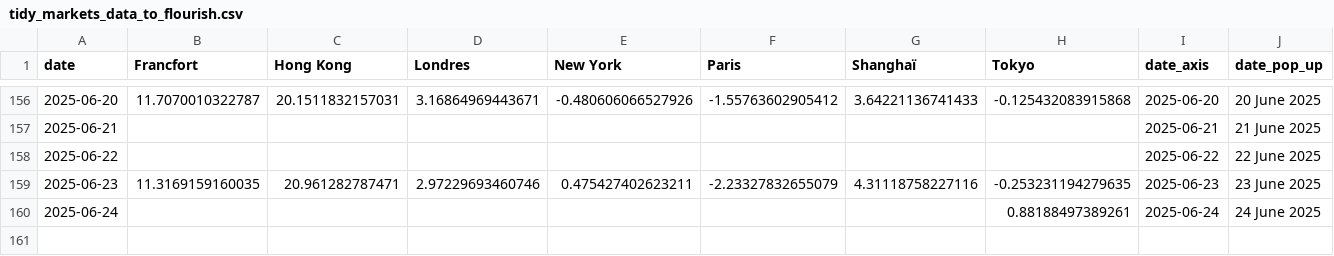
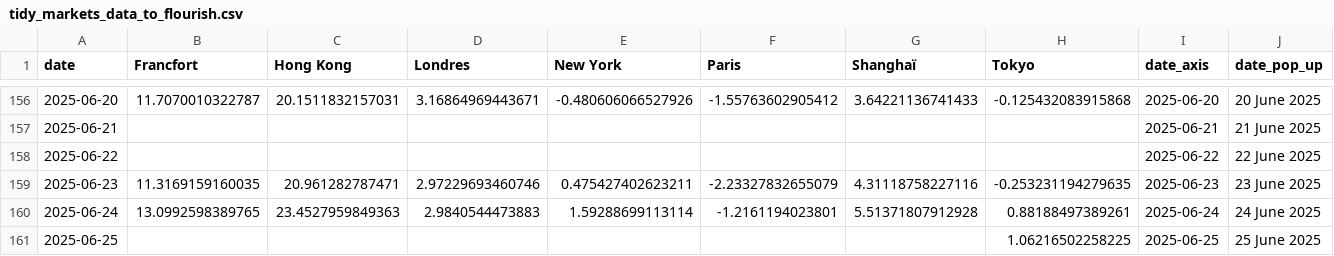
Before and after one commit to mthlht/markets-tracker, a CSV file: data/tidy_markets_data_to_flourish.csv, drawn as a sheet; only a part is shown, gaps mark what is left out.

```diff
--- a/data/tidy_markets_data_to_flourish.csv
+++ b/data/tidy_markets_data_to_flourish.csv
@@ -159,2 +159,3 @@ date,Francfort,Hong Kong,Londres,New York,Paris,Shanghaï,Tokyo,date_axis,date_p
 2025-06-23,11.3169159160035,20.961282787471,2.97229693460746,0.475427402623211,-2.23327832655079,4.31118758227116,-0.253231194279635,2025-06-23,23 June 2025
-2025-06-24,,,,,,,0.88188497389261,2025-06-24,24 June 2025
+2025-06-24,13.0992598389765,23.4527959849363,2.9840544473883,1.59288699113114,-1.2161194023801,5.51371807912928,0.88188497389261,2025-06-24,24 June 2025
+2025-06-25,,,,,,,1.06216502258225,2025-06-25,25 June 2025
```
